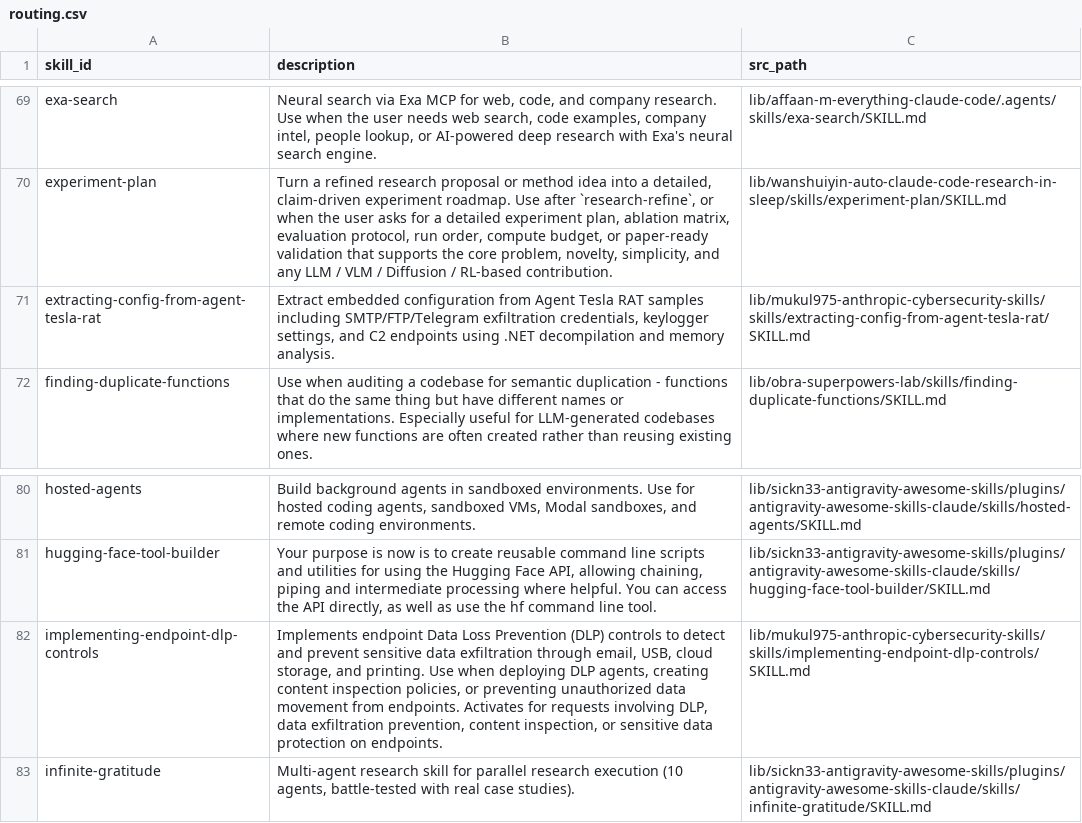
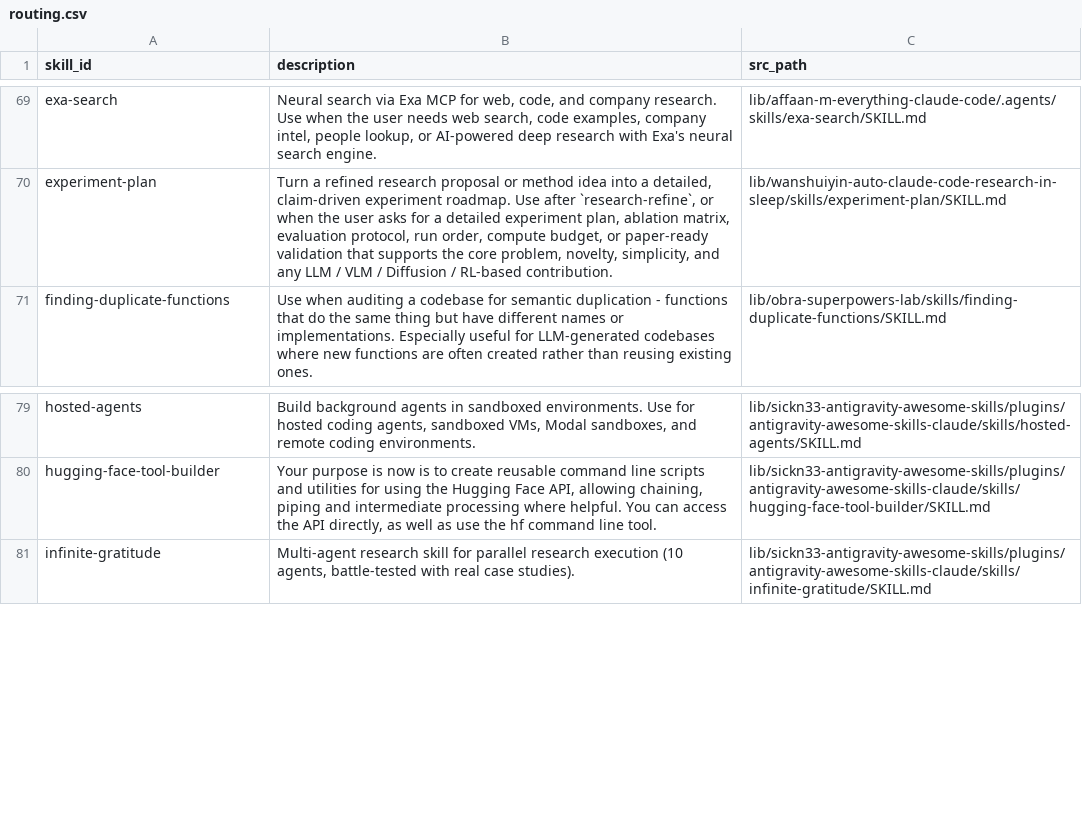
Before and after one commit to abdulsamed1/AI-skills-bank, a CSV file: skills-aggregated/ai/prompting-factory/routing.csv, drawn as a sheet; only a part is shown, gaps mark what is left out; the diff names each change by its address in the sheet, - before the commit and + after, or states it on an @@ line.

Commit message:
feat: add routing and manifest files for business, AI, and code quality skills and implement rule aggregation logic

```diff
--- a/skills-aggregated/ai/prompting-factory/routing.csv
+++ b/skills-aggregated/ai/prompting-factory/routing.csv
-row 71: extracting-config-from-agent-tesla-rat | Extract embedded configuration from Agent Tesla RAT samples including SMTP/FTP/Telegram exfiltration credentials, keylogger settings, and C2 endpoints using .NET decompilation and memory analysis. | lib/mukul975-anthropic-cybersecurity-skills/skills/extracting-config-from-agent-tesla-rat/SKILL.md
-row 82: implementing-endpoint-dlp-controls | Implements endpoint Data Loss Prevention (DLP) controls to detect and prevent sensitive data exfiltration through email, USB, cloud storage, and printing. Use when deploying DLP agents, creating content inspection policies, or preventing unauthorized data movement from endpoints. Activates for requests involving DLP, data exfiltration prevention, content inspection, or sensitive data protection on endpoints. | lib/mukul975-anthropic-cybersecurity-skills/skills/implementing-endpoint-dlp-controls/SKILL.md
```
Also changed, not shown: skills-aggregated/business/marketing/routing.csv, skills-aggregated/code-quality/golang/routing.csv, 6 other files.
